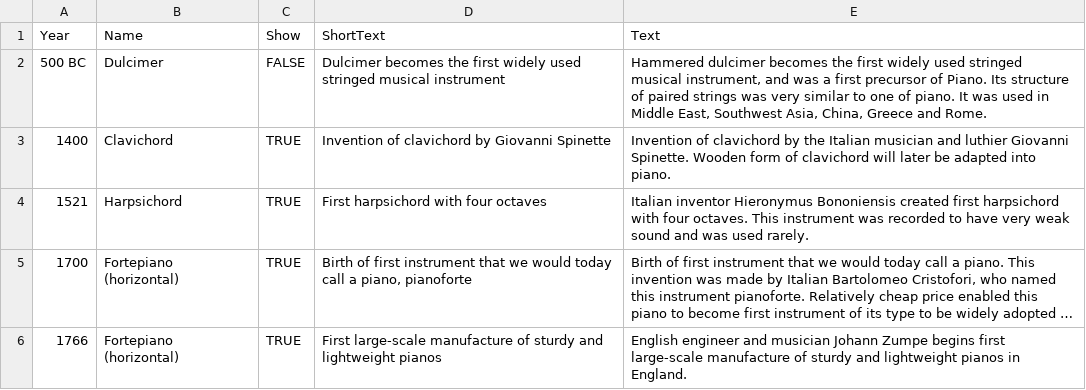
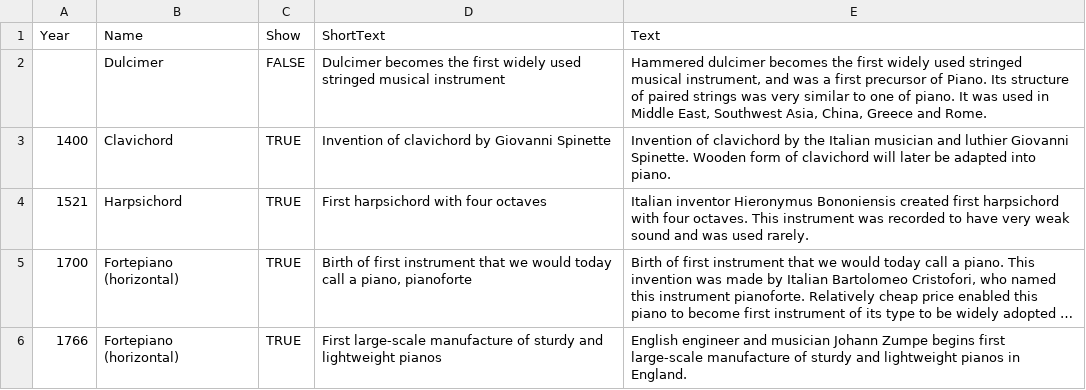
Before and after one commit to jacobfloisand/dataviscourse-pr-pianogeneology, a CSV file: data/timeline.csv, drawn as a sheet; only a part is shown; long unchanged cells end in ….

Commit message:
Fix timeline graph and axis. Rotate tree to go from top to bottom. Move tree so it is to the right of the piano viz

```diff
--- a/data/timeline.csv
+++ b/data/timeline.csv
@@ -1,3 +1,3 @@
 Year,Name,Show,ShortText,Text
-500 BC,Dulcimer,FALSE,Dulcimer becomes the first widely used stringed musical instrument,"Hammered dulcimer becomes the first widely used stringed musical instrument, and was a first precursor of Piano. Its structure of paired strings was very similar to one of piano. It was used in Middle East, Southwest Asia, China, Greece and Rome."
+,Dulcimer,FALSE,Dulcimer becomes the first widely used stringed musical instrument,"Hammered dulcimer becomes the first widely used stringed musical instrument, and was a first precursor of Piano. Its structure of paired strings was very similar to one of piano. It was used in Middle East, Southwest Asia, China, Greece and Rome."
 1400,Clavichord,TRUE,Invention of clavichord by Giovanni Spinette,Invention of clavichord by the Italian musician and luthier Giovanni Spinette. Wooden form of clavichord will later be adapted into piano.
```
Also changed, not shown: 4 other files.
